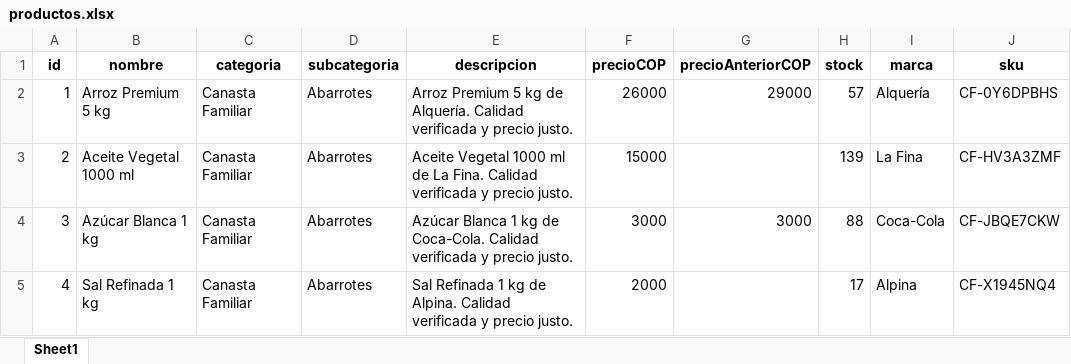
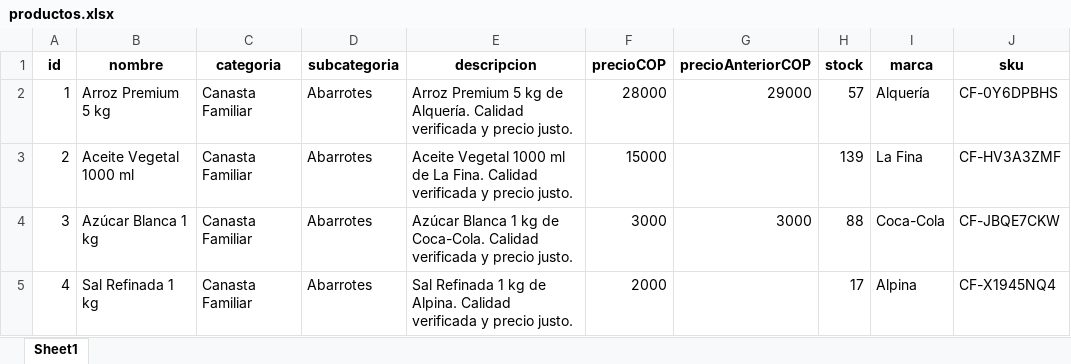
Before and after one commit to Cristin021/T-SMARTKET, an Excel workbook: data/productos.xlsx, sheet Sheet1, drawn as a sheet; only a part is shown; values as stored, in another font and other column widths than the file's, no borders; the diff names each change by its address in the sheet, - before the commit and + after, or states it on an @@ line.

```diff
--- a/data/productos.xlsx (sheet Sheet1)
+++ b/data/productos.xlsx (sheet Sheet1)
-F2 (precioCOP): 26000
+F2 (precioCOP): 28000
```
Also changed, not shown: 7 other files.
